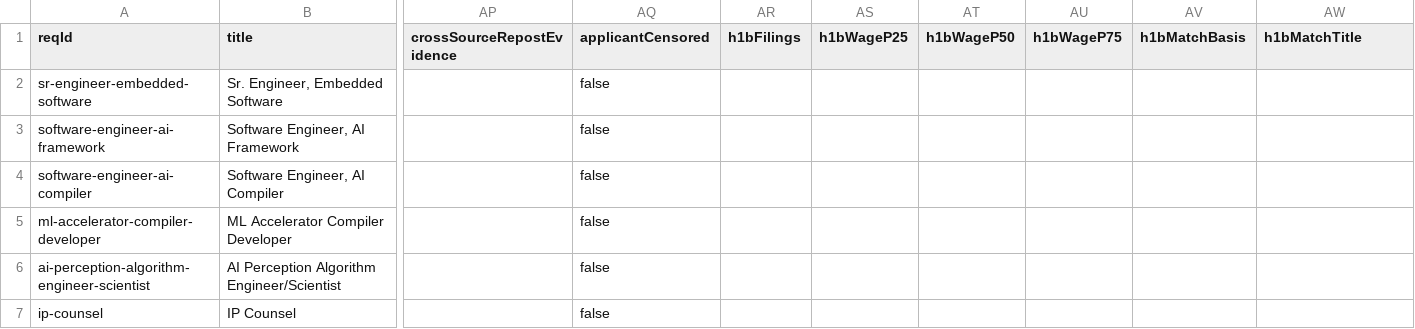
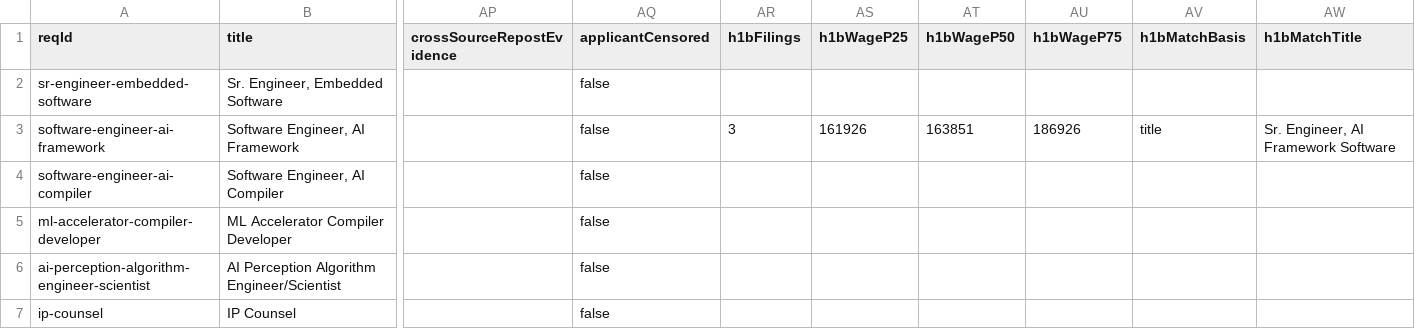
Before and after one commit to job-sourcing/pipeline, a CSV file: ingest/data/workday/blacksesame_us_fulltime.csv, drawn as a sheet; only a part is shown, gaps mark what is left out; the diff names each change by its address in the sheet, - before the commit and + after, or states it on an @@ line.

```diff
--- a/ingest/data/workday/blacksesame_us_fulltime.csv
+++ b/ingest/data/workday/blacksesame_us_fulltime.csv
-AR3 (h1bFilings): (empty)
+AR3 (h1bFilings): 3
-AS3 (h1bWageP25): (empty)
+AS3 (h1bWageP25): 161926
-AT3 (h1bWageP50): (empty)
+AT3 (h1bWageP50): 163851
-AU3 (h1bWageP75): (empty)
+AU3 (h1bWageP75): 186926
-AV3 (h1bMatchBasis): (empty)
+AV3 (h1bMatchBasis): title
-AW3 (h1bMatchTitle): (empty)
+AW3 (h1bMatchTitle): Sr. Engineer, AI Framework Software
```
Also changed, not shown: ingest/data/workday/deeproute_us_fulltime.csv, ingest/data/workday/nio_us_fulltime.csv, 16 other files.
